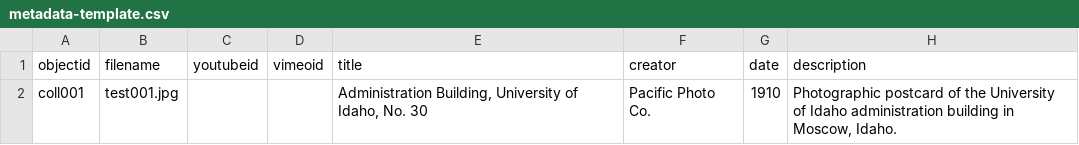
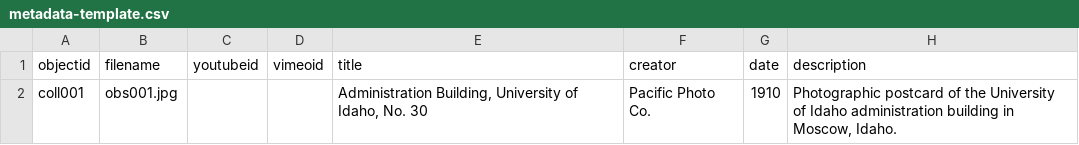
Before and after one commit to IITGalvinExplorationSpace/IIT-Comic-Collection, a CSV file: _data/metadata-template.csv, drawn as a sheet; only a part is shown; the diff names each change by its address in the sheet, - before the commit and + after, or states it on an @@ line.

Commit message:
Update metadata-template.csv

```diff
--- a/_data/metadata-template.csv
+++ b/_data/metadata-template.csv
-B2 (filename): test001.jpg
+B2 (filename): obs001.jpg
```
